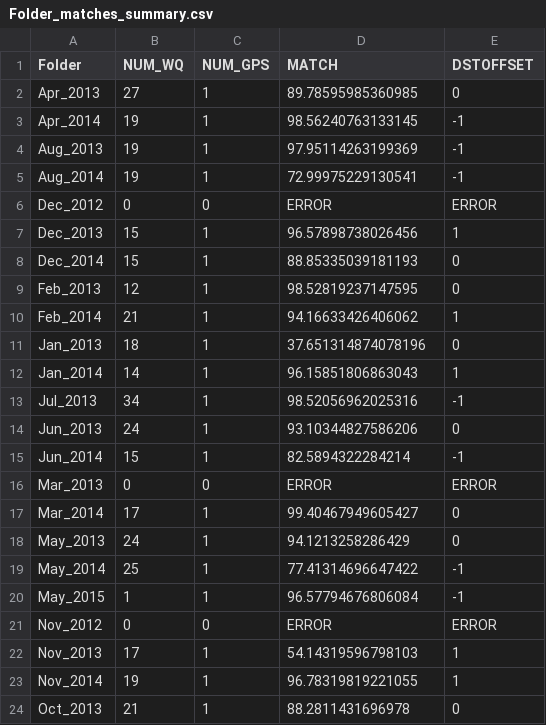
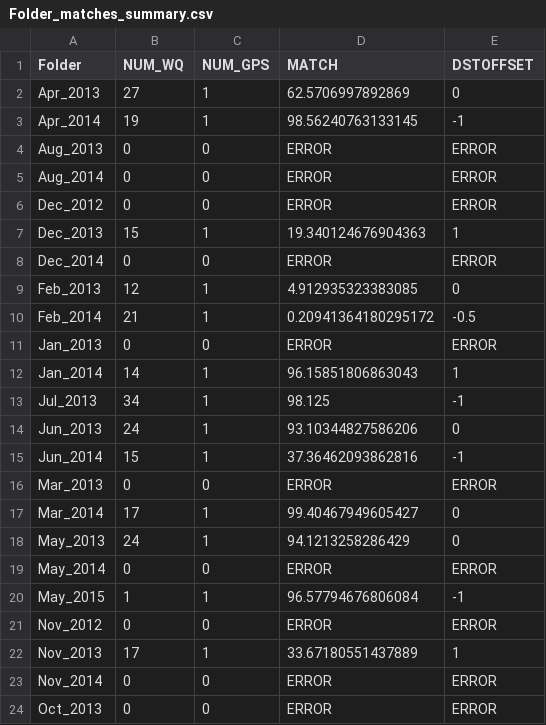
Before and after one commit to ucd-cws/arcproject-wq-processing, a CSV file: scripts/Folder_matches_summary.csv, drawn as a sheet; only a part is shown; the diff covers the shown part only.

```diff
--- a/scripts/Folder_matches_summary.csv
+++ b/scripts/Folder_matches_summary.csv
@@ -1,16 +1,16 @@
 Folder,NUM_WQ,NUM_GPS,MATCH,DSTOFFSET
-Apr_2013,27,1,89.78595985360985,0
+Apr_2013,27,1,62.5706997892869,0
 Apr_2014,19,1,98.56240763133145,-1
-Aug_2013,19,1,97.95114263199369,-1
-Aug_2014,19,1,72.99975229130541,-1
+Aug_2013,0,0,ERROR,ERROR
+Aug_2014,0,0,ERROR,ERROR
 Dec_2012,0,0,ERROR,ERROR
-Dec_2013,15,1,96.57898738026456,1
-Dec_2014,15,1,88.85335039181193,0
-Feb_2013,12,1,98.52819237147595,0
-Feb_2014,21,1,94.16633426406062,1
-Jan_2013,18,1,37.651314874078196,0
+Dec_2013,15,1,19.340124676904363,1
+Dec_2014,0,0,ERROR,ERROR
+Feb_2013,12,1,4.912935323383085,0
+Feb_2014,21,1,0.20941364180295172,-0.5
+Jan_2013,0,0,ERROR,ERROR
 Jan_2014,14,1,96.15851806863043,1
-Jul_2013,34,1,98.52056962025316,-1
+Jul_2013,34,1,98.125,-1
 Jun_2013,24,1,93.10344827586206,0
-Jun_2014,15,1,82.5894322284214,-1
+Jun_2014,15,1,37.36462093862816,-1
 Mar_2013,0,0,ERROR,ERROR
@@ -18,7 +18,7 @@ Mar_2014,17,1,99.40467949605427,0
 May_2013,24,1,94.1213258286429,0
-May_2014,25,1,77.41314696647422,-1
+May_2014,0,0,ERROR,ERROR
 May_2015,1,1,96.57794676806084,-1
 Nov_2012,0,0,ERROR,ERROR
-Nov_2013,17,1,54.14319596798103,1
-Nov_2014,19,1,96.78319819221055,1
-Oct_2013,21,1,88.2811431696978,0
+Nov_2013,17,1,33.67180551437889,1
+Nov_2014,0,0,ERROR,ERROR
+Oct_2013,0,0,ERROR,ERROR
```
Also changed, not shown: 5 edited cells elsewhere in this file, 5 other files.
